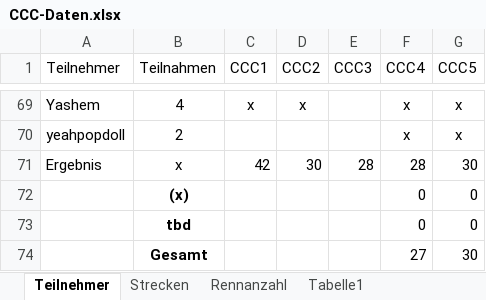
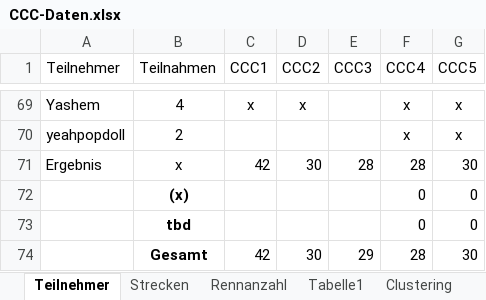
Before and after one commit to ultimate/KaroToolsCollection, an Excel workbook: CraZZZy Crash Challenge/CCC-Daten.xlsx, sheet Teilnehmer, drawn as a sheet; only a part is shown, gaps mark what is left out; values as stored, in another font and other column widths than the file's, no borders; table styles not drawn; removed rows and columns are numbered as before the commit, all else as after; the diff covers the shown part only; the diff names each change by its address in the sheet, - before the commit and + after, or states it on an @@ line.

```diff
--- a/CraZZZy Crash Challenge/CCC-Daten.xlsx (sheet Teilnehmer)
+++ b/CraZZZy Crash Challenge/CCC-Daten.xlsx (sheet Teilnehmer)
+sheet tab: Clustering
-row 74:  | Gesamt |  |  |  | 27 | 30
+row 74:  | Gesamt | 42 | 30 | 29 | 28 | 30
```
Also changed, not shown: 39 hidden or unhidden rows elsewhere in this sheet, sheet Strecken, formulas that keep their value, 4 other files.
